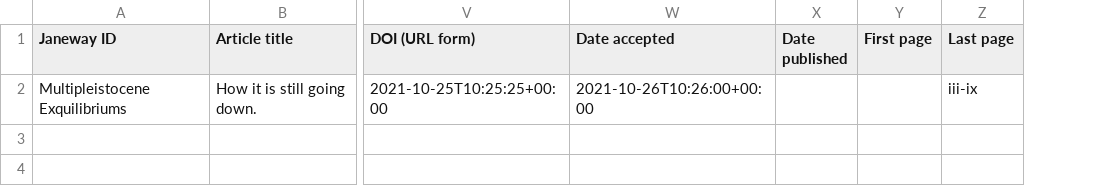
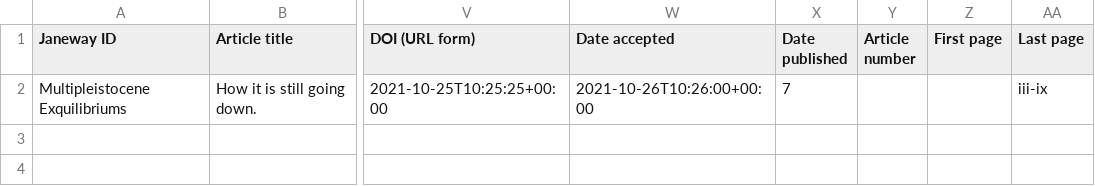
Before and after one commit to openlibhums/imports, a CSV file: docs/source/_static/sample_update.csv, drawn as a sheet; only a part is shown, gaps mark what is left out; the diff names each change by its address in the sheet, - before the commit and + after, or states it on an @@ line.

```diff
--- a/docs/source/_static/sample_update.csv
+++ b/docs/source/_static/sample_update.csv
+column Y (Article number), empty
-X2 (Date published): (empty)
+X2 (Date published): 7
```
Also changed, not shown: docs/source/_static/metadata_template.csv, docs/source/_static/sample_import.csv, 5 other files.
